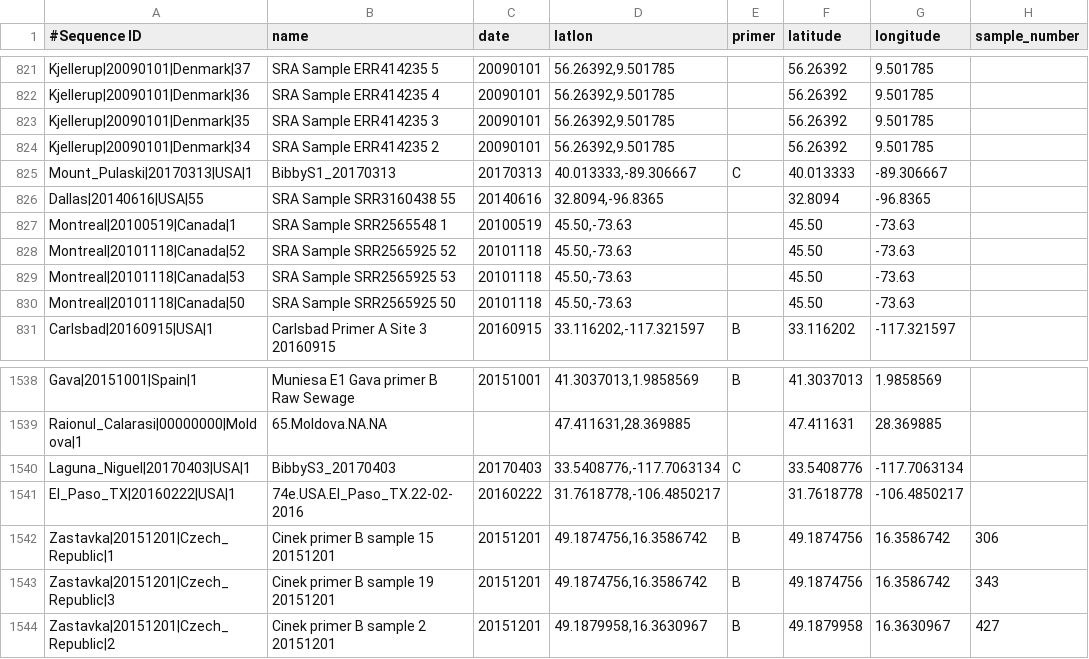
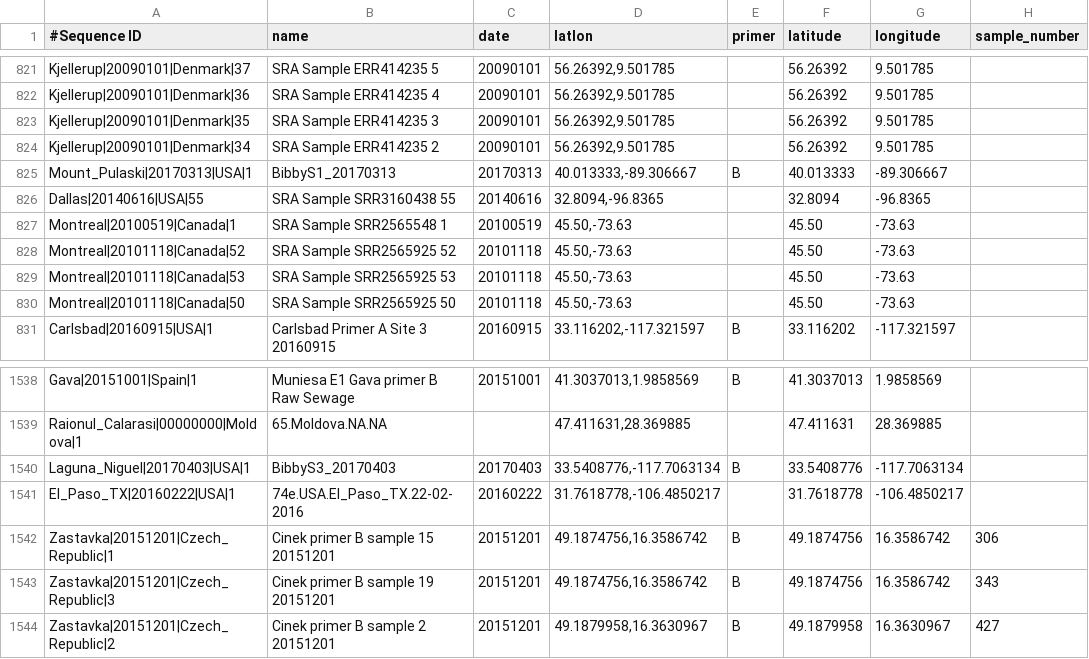
Before and after one commit to linsalrob/crAssphage, a TSV file: Combined_Analysis/Analysis/PrimerB/metadata.B.tsv, drawn as a sheet; only a part is shown, gaps mark what is left out; the diff names each change by its address in the sheet, - before the commit and + after, or states it on an @@ line.

Commit message:
correcting primer names

```diff
--- a/Combined_Analysis/Analysis/PrimerB/metadata.B.tsv
+++ b/Combined_Analysis/Analysis/PrimerB/metadata.B.tsv
-E825 (primer): C
+E825 (primer): B
-E1540 (primer): C
+E1540 (primer): B
```
Also changed, not shown: Combined_Analysis/Analysis/PrimerC/metadata.C.tsv, 4 other files.
